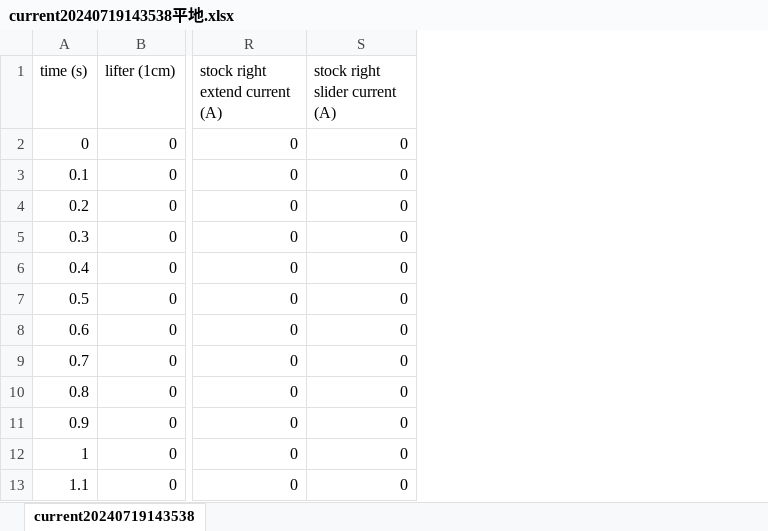
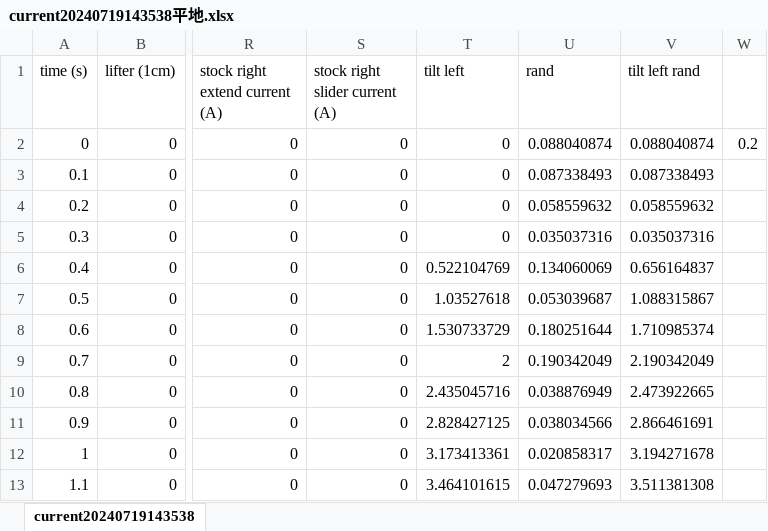
Before and after one commit to Small-Island/VRSJ2024, an Excel workbook: current20240719143538平地.xlsx, sheet current20240719143538, drawn as a sheet; only a part is shown, gaps mark what is left out; values as stored, in another font and other column widths than the file's, no borders; charts and pictures not drawn; the diff names each change by its address in the sheet, - before the commit and + after, or states it on an @@ line.

```diff
--- a/current20240719143538平地.xlsx (sheet current20240719143538)
+++ b/current20240719143538平地.xlsx (sheet current20240719143538)
+column T (tilt left), rows 2-13: 0 | 0 | 0 | 0 | 0.522104769 | 1.03527618 | 1.530733729 | 2 | 2.435045716 | 2.828427125 | 3.173413361 | 3.464101615
+column U (rand), rows 2-13: 0.088040874 | 0.087338493 | 0.058559632 | 0.035037316 | 0.134060069 | 0.053039687 | 0.180251644 | 0.190342049 | 0.038876949 | 0.038034566 | 0.020858317 | 0.047279693
+column V (tilt left rand), rows 2-13: 0.088040874 | 0.087338493 | 0.058559632 | 0.035037316 | 0.656164837 | 1.088315867 | 1.710985374 | 2.190342049 | 2.473922665 | 2.866461691 | 3.194271678 | 3.511381308
+column W, row 2: 0.2
```
Also changed, not shown: charts or pictures, current20240719151214ランダム.xlsx, data.xlsx, 19 other files.
